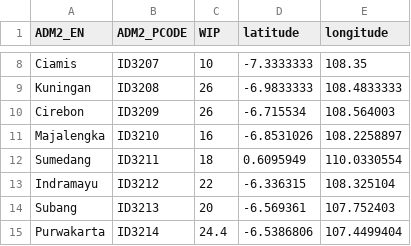
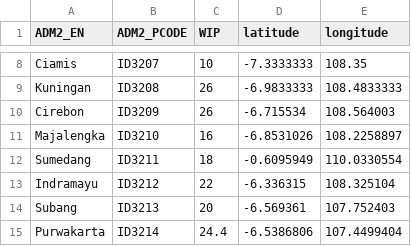
Before and after one commit to Nr5D/30DayMapChallenge, a CSV file: 03-Women-in-Parliaments-of-West-Java.csv, drawn as a sheet; only a part is shown, gaps mark what is left out.

Commit message:
Update 03-Women-in-Parliaments-of-West-Java.csv

```diff
--- a/03-Women-in-Parliaments-of-West-Java.csv
+++ b/03-Women-in-Parliaments-of-West-Java.csv
@@ -11,3 +11,3 @@ Cirebon;ID3209;26;-6.715534;108.564003
 Majalengka;ID3210;16;-6.8531026;108.2258897
-Sumedang;ID3211;18;0.6095949;110.0330554
+Sumedang;ID3211;18;-0.6095949;110.0330554
 Indramayu;ID3212;22;-6.336315;108.325104
```
